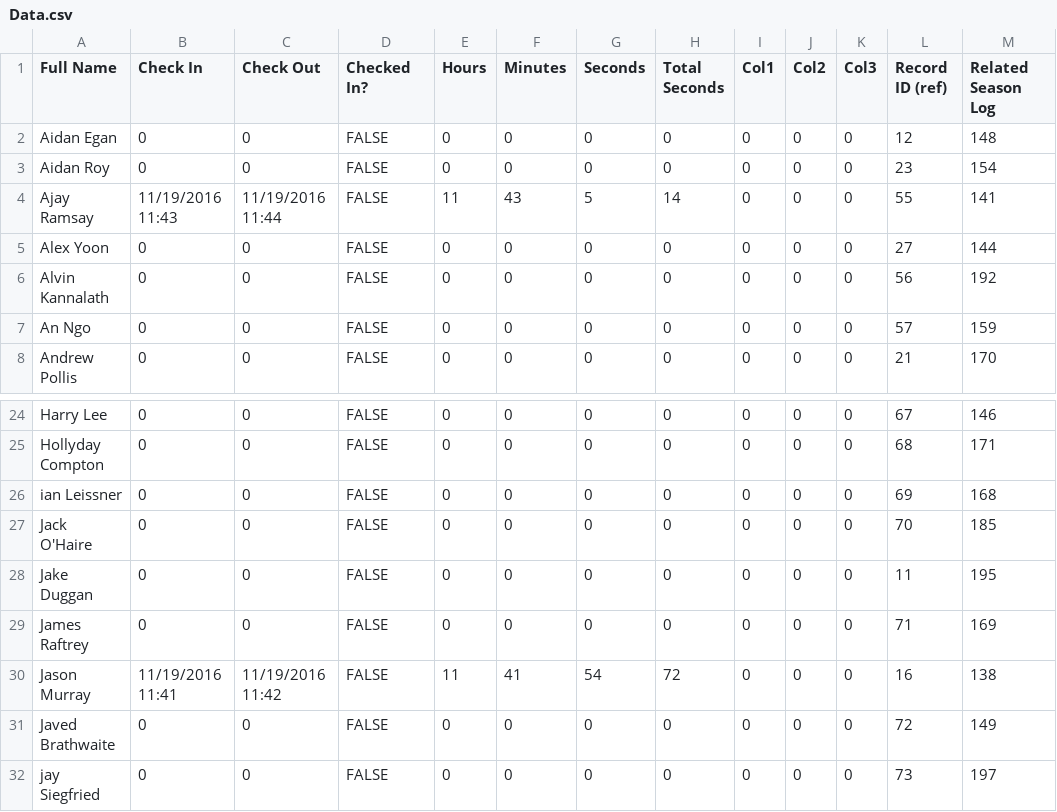
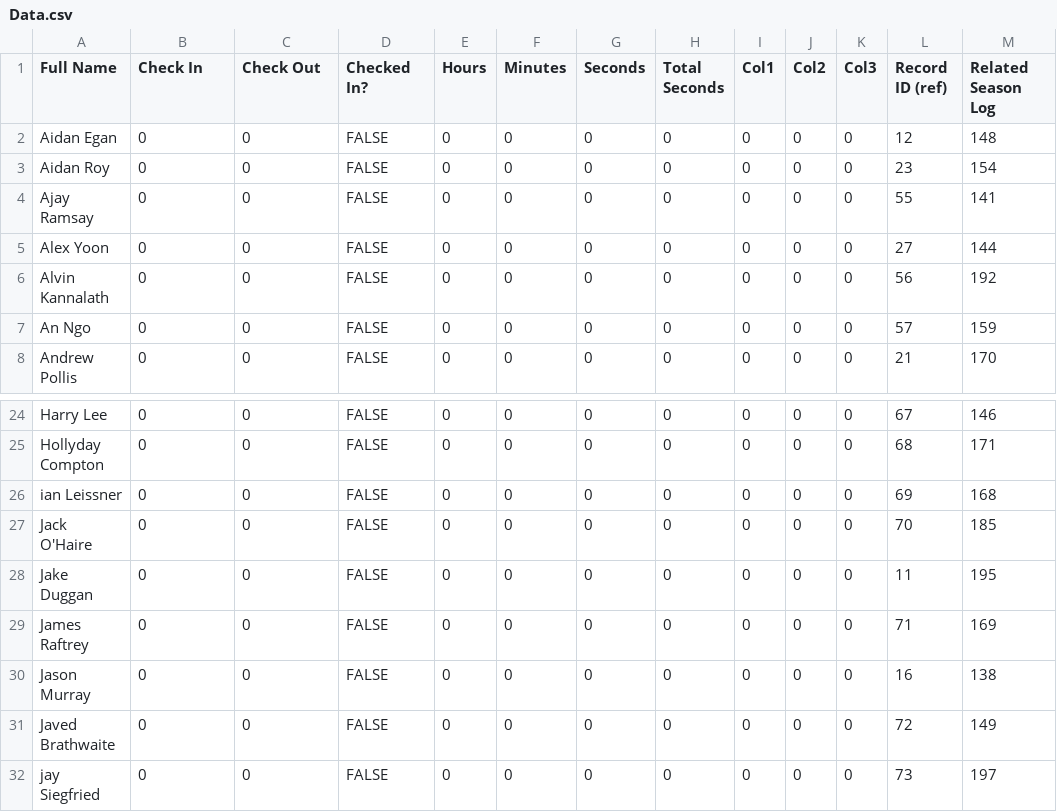
Before and after one commit to prifken/robotics3958, a CSV file: 2017 Attendance/Data/Data.csv, drawn as a sheet; only a part is shown, gaps mark what is left out.

Commit message:
11/23 TEST

```diff
--- a/2017 Attendance/Data/Data.csv
+++ b/2017 Attendance/Data/Data.csv
@@ -3,3 +3,3 @@ Aidan Egan,0,0,FALSE,0,0,0,0,0,0,0,12,148
 Aidan Roy,0,0,FALSE,0,0,0,0,0,0,0,23,154
-Ajay Ramsay,11/19/2016 11:43,11/19/2016 11:44,FALSE,11,43,5,14,0,0,0,55,141
+Ajay Ramsay,0,0,FALSE,0,0,0,0,0,0,0,55,141
 Alex Yoon,0,0,FALSE,0,0,0,0,0,0,0,27,144
@@ -29,3 +29,3 @@ Jake Duggan,0,0,FALSE,0,0,0,0,0,0,0,11,195
 James Raftrey,0,0,FALSE,0,0,0,0,0,0,0,71,169
-Jason Murray,11/19/2016 11:41,11/19/2016 11:42,FALSE,11,41,54,72,0,0,0,16,138
+Jason Murray,0,0,FALSE,0,0,0,0,0,0,0,16,138
 Javed Brathwaite,0,0,FALSE,0,0,0,0,0,0,0,72,149
```
